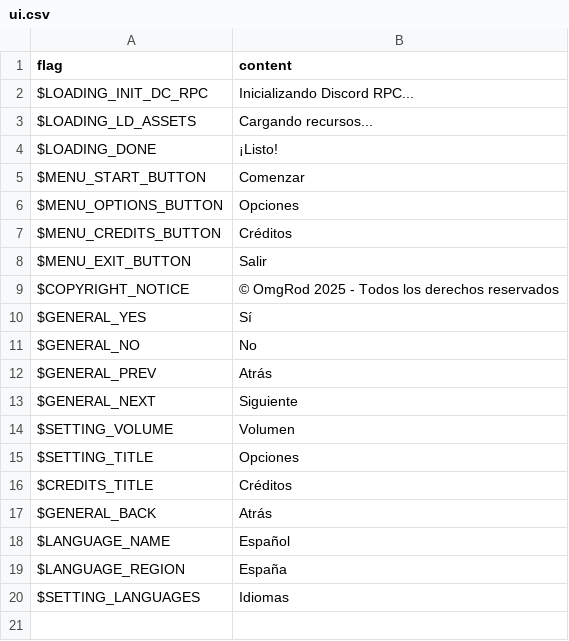
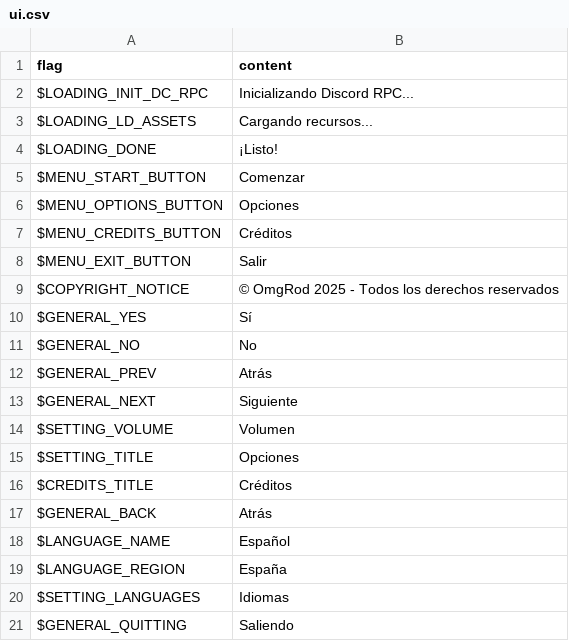
Before and after one commit to OmgRod/cosmic-cities-haxe, a CSV file: assets/locales/es-ES/ui.csv, drawn as a sheet; the diff names each change by its address in the sheet, - before the commit and + after, or states it on an @@ line.

```diff
--- a/assets/locales/es-ES/ui.csv
+++ b/assets/locales/es-ES/ui.csv
+row 21: $GENERAL_QUITTING | Saliendo
```
Also changed, not shown: assets/locales/de-DE/ui.csv, assets/locales/en-GB/ui.csv, 40 other files.
